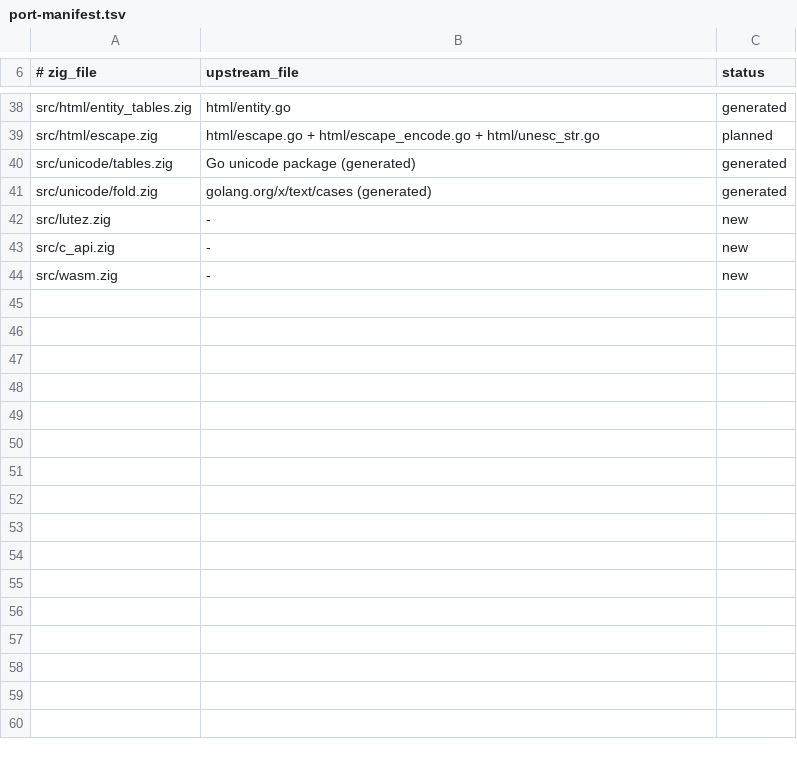
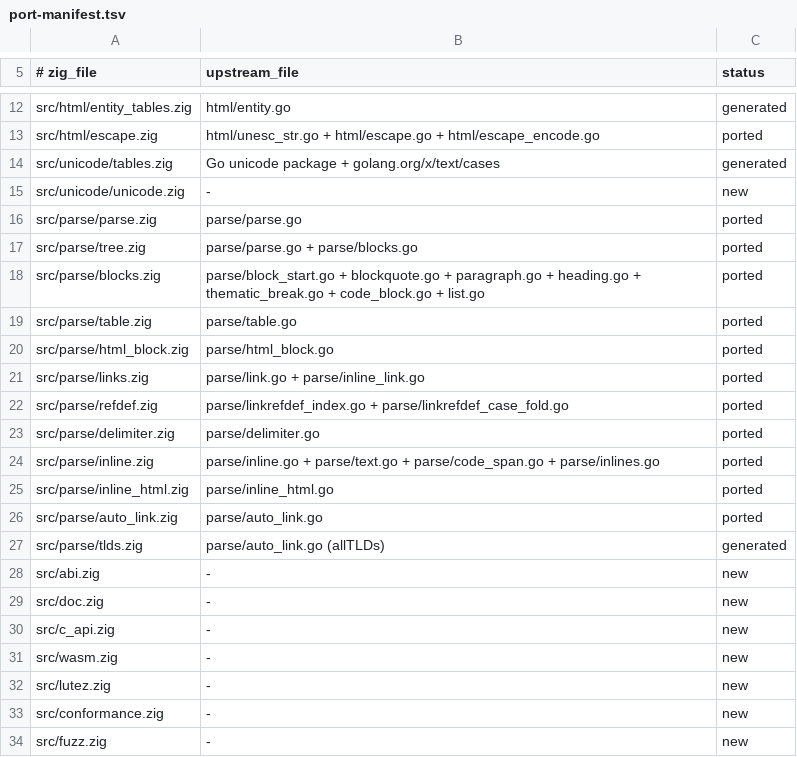
Before and after one commit to liyu1981/lutez, a TSV file: tools/port-manifest.tsv, drawn as a sheet; only a part is shown, gaps mark what is left out; addresses are those after the commit; the diff covers the shown part only; the diff names each change by its address in the sheet, - before the commit and + after, or states it on an @@ line.

Commit message:
docs(m6): ABI/release/porting guides, README, CI parity and sanitizer jobs
- doc/ABI.md, doc/RELEASE.md, doc/PORTING_NOTES.md
- README quickstarts and measured status; PLAN v1.0 completion
- port-manifest maps every Zig file to upstream at v1.7.8
- CI: pin verify, build+test matrix, dist artifacts, parity job running
  L2 differential, L3 HTML oracle, dual fuzz, schema check and corpus drift
- sanitizer/benchmark commands documented (TSan, C-UB, 8 threads)

```diff
--- a/tools/port-manifest.tsv
+++ b/tools/port-manifest.tsv
-B13 (upstream_file): html/escape.go + html/escape_encode.go + html/unesc_str.go
+B13 (upstream_file): html/unesc_str.go + html/escape.go + html/escape_encode.go
-C13 (status): planned
+C13 (status): ported
-B14 (upstream_file): Go unicode package (generated)
+B14 (upstream_file): Go unicode package + golang.org/x/text/cases
+row 15: src/unicode/unicode.zig | - | new
+row 16: src/parse/parse.zig | parse/parse.go | ported
+row 17: src/parse/tree.zig | parse/parse.go + parse/blocks.go | ported
+row 18: src/parse/blocks.zig | parse/block_start.go + blockquote.go + paragraph.go + heading.go + thematic_break.go + code_block.go + list.go | ported
+row 19: src/parse/table.zig | parse/table.go | ported
+row 20: src/parse/html_block.zig | parse/html_block.go | ported
+row 21: src/parse/links.zig | parse/link.go + parse/inline_link.go | ported
+row 22: src/parse/refdef.zig | parse/linkrefdef_index.go + parse/linkrefdef_case_fold.go | ported
+row 23: src/parse/delimiter.zig | parse/delimiter.go | ported
+row 24: src/parse/inline.zig | parse/inline.go + parse/text.go + parse/code_span.go + parse/inlines.go | ported
+row 25: src/parse/inline_html.zig | parse/inline_html.go | ported
+row 26: src/parse/auto_link.zig | parse/auto_link.go | ported
-A27 (# zig_file): src/unicode/fold.zig
+A27 (# zig_file): src/parse/tlds.zig
-B27 (upstream_file): golang.org/x/text/cases (generated)
+B27 (upstream_file): parse/auto_link.go (allTLDs)
-A28 (# zig_file): src/lutez.zig
+A28 (# zig_file): src/abi.zig
+row 29: src/doc.zig | - | new
+row 32: src/lutez.zig | - | new
+row 33: src/conformance.zig | - | new
+row 34: src/fuzz.zig | - | new
```
Also changed, not shown: 2 added rows, 28 removed rows and 6 edited cells elsewhere in this file, 10 other files.
